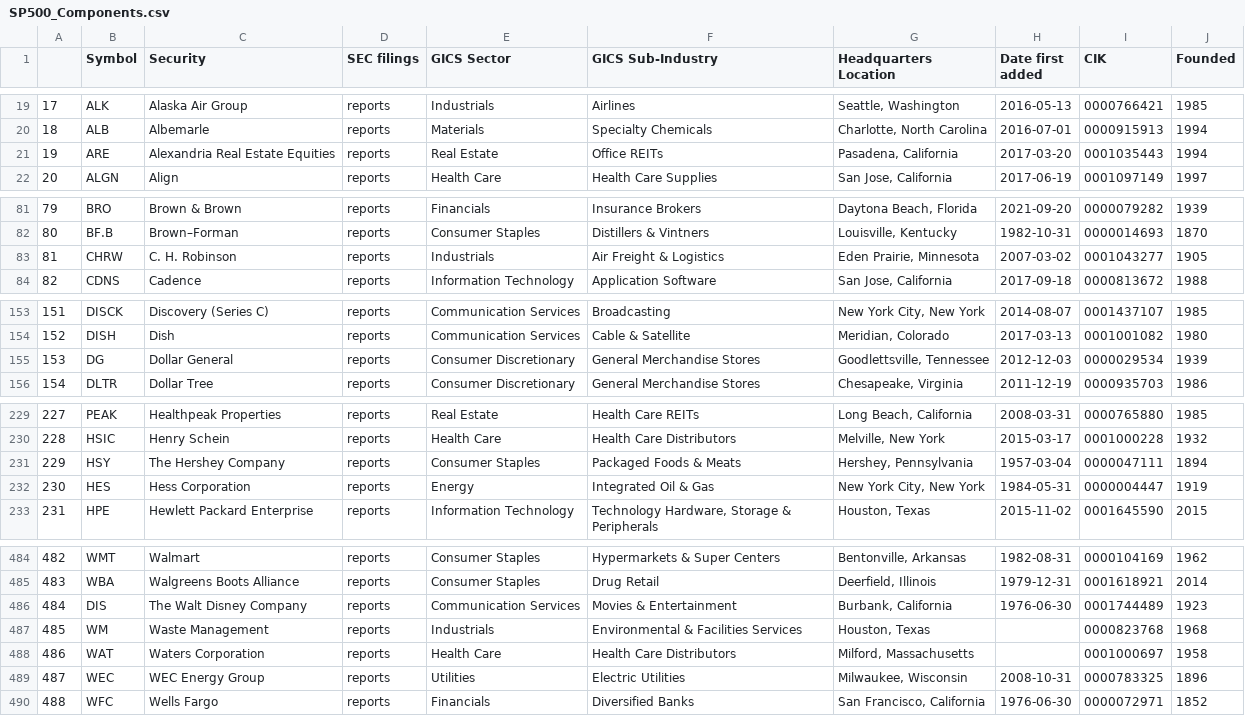
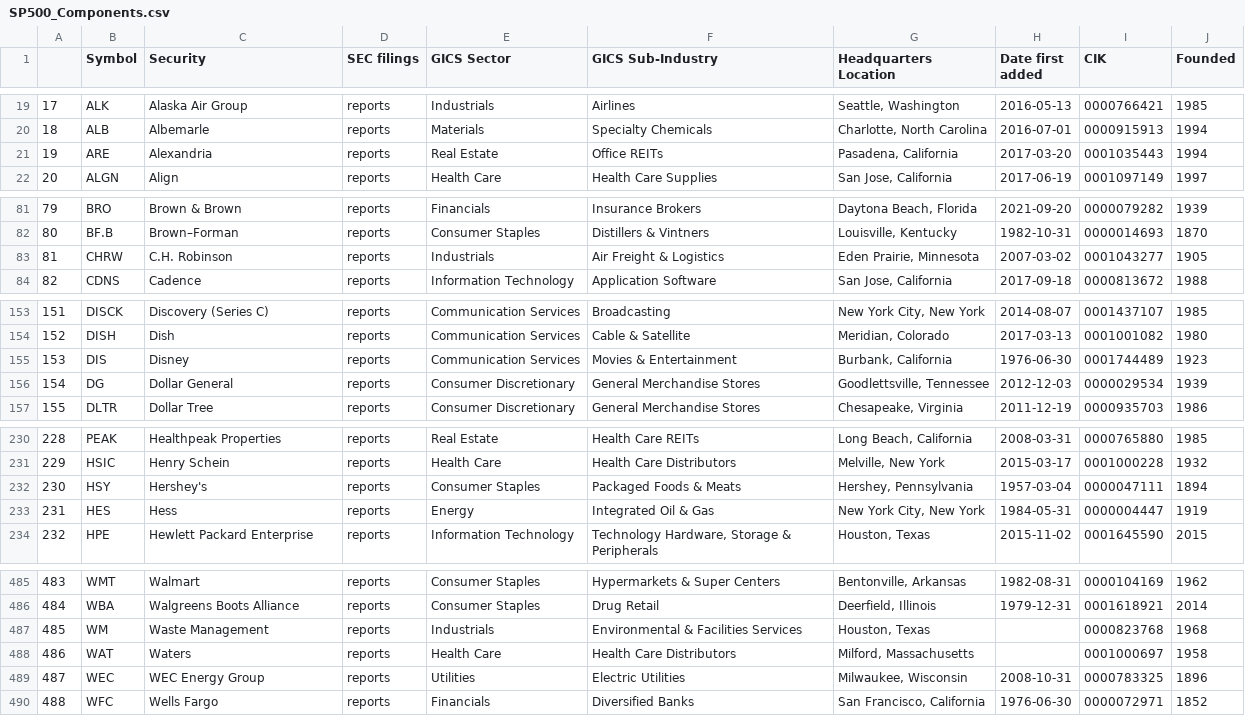
Before and after one commit to vvelicu/s-p500, a CSV file: data/SP500_Components.csv, drawn as a sheet; only a part is shown, gaps mark what is left out; removed rows and columns are numbered as before the commit, all else as after; the diff covers the shown part only; the diff names each change by its address in the sheet, - before the commit and + after, or states it on an @@ line.

```diff
--- a/data/SP500_Components.csv
+++ b/data/SP500_Components.csv
-C21 (Security): Alexandria Real Estate Equities
+C21 (Security): Alexandria
-C83 (Security): C. H. Robinson
+C83 (Security): C.H. Robinson
+row 155: 153 | DIS | Disney | reports | Communication Services | Movies & Entertainment | Burbank, California | 1976-06-30 | 0001744489 | 1923
@@ column A renumbered between rows 156 and 486 @@
-C232 (Security): The Hershey Company
+C232 (Security): Hershey's
-C233 (Security): Hess Corporation
+C233 (Security): Hess
-row 486: 484 | DIS | The Walt Disney Company | reports | Communication Services | Movies & Entertainment | Burbank, California | 1976-06-30 | 0001744489 | 1923
-C488 (Security): Waters Corporation
+C488 (Security): Waters
```
Also changed, not shown: 4 edited cells elsewhere in this file.
